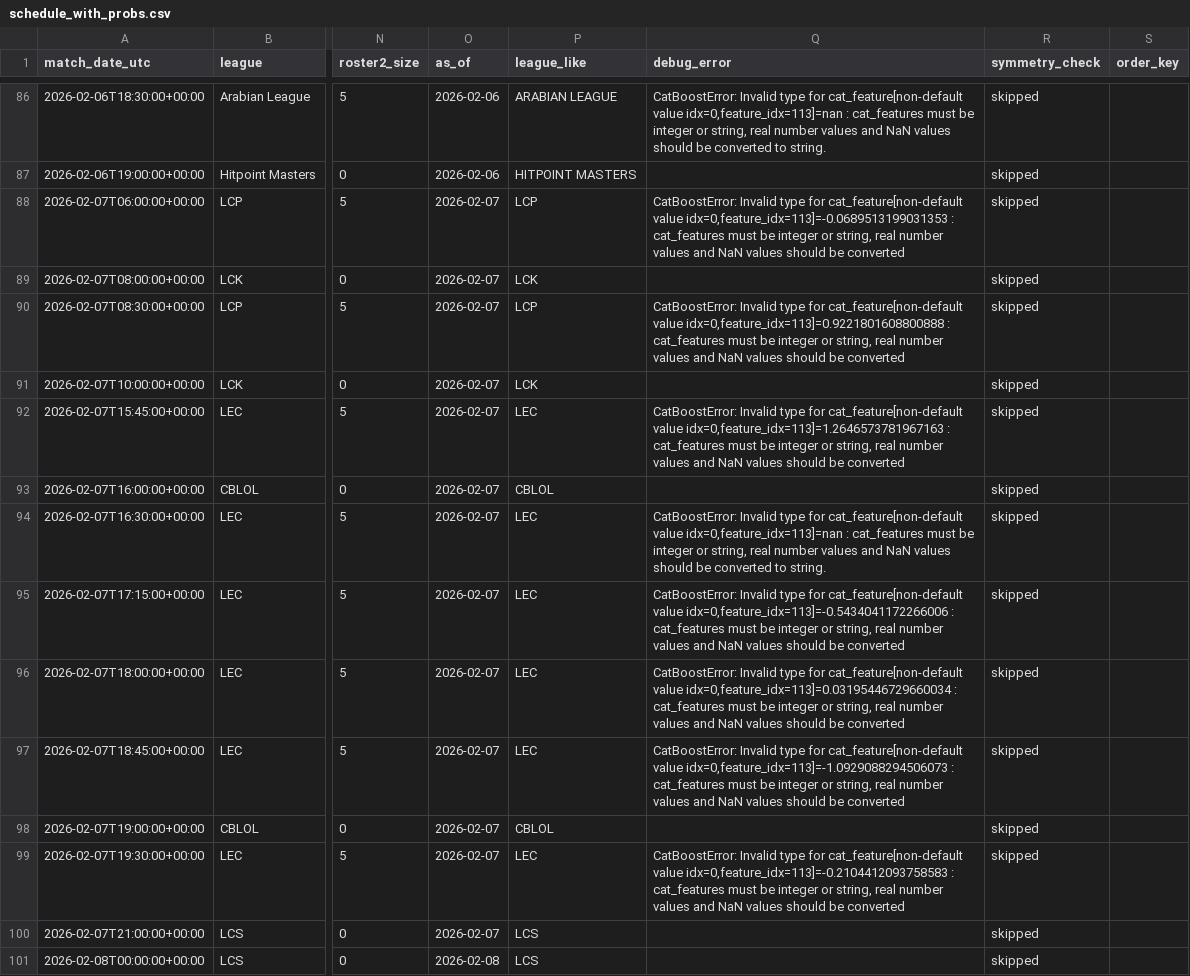
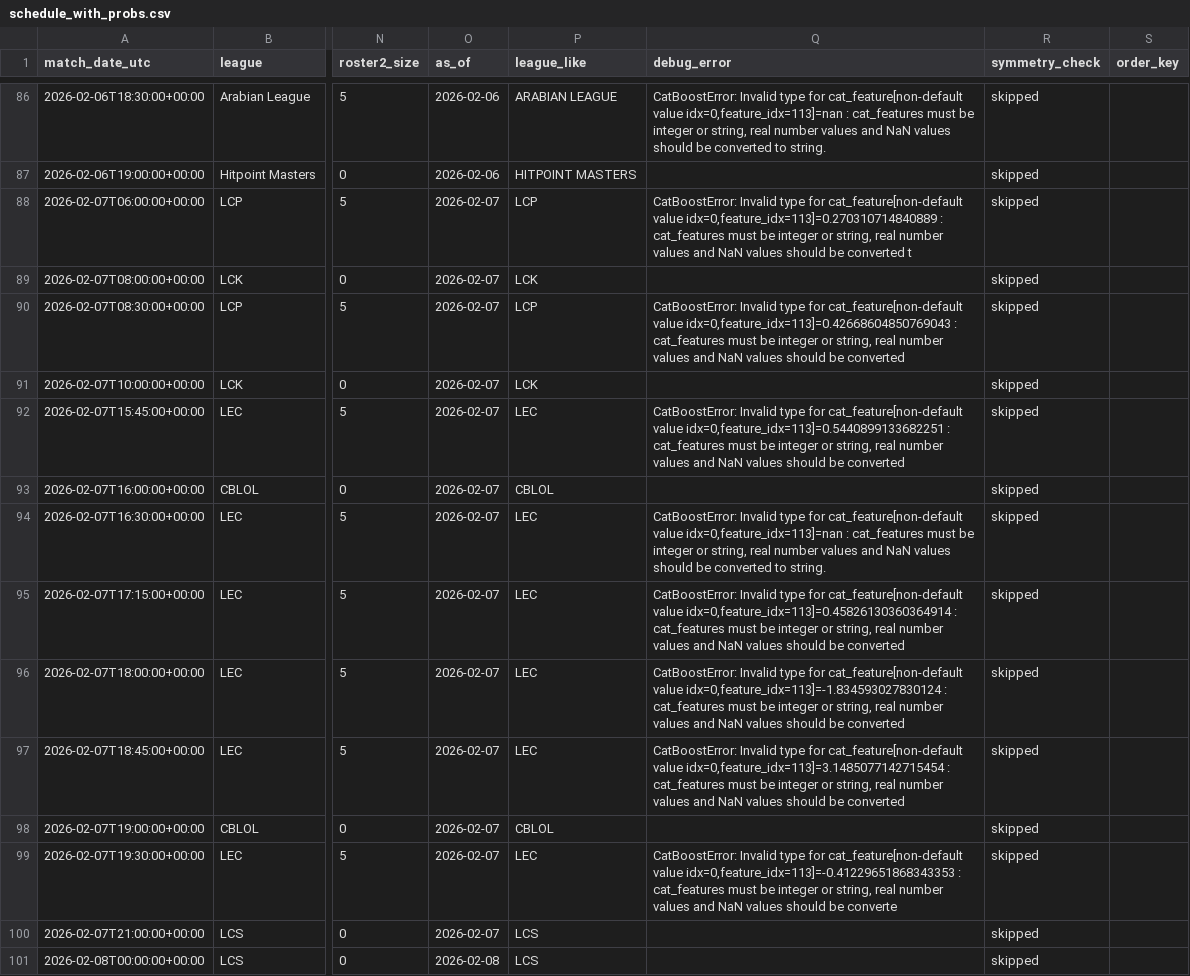
Before and after one commit to franc0510/streamlit-shine-sparkle, a CSV file: public/Documents/schedule_with_probs.csv, drawn as a sheet; only a part is shown, gaps mark what is left out; the diff covers the shown part only; the diff names each change by its address in the sheet, - before the commit and + after, or states it on an @@ line.

```diff
--- a/public/Documents/schedule_with_probs.csv
+++ b/public/Documents/schedule_with_probs.csv
-Q88 (debug_error): …cat_feature[non-default value idx=0,feature_idx=113]=-0.0689513199031353 : cat_features must be integer or string, real number values and NaN values should be converted
+Q88 (debug_error): …cat_feature[non-default value idx=0,feature_idx=113]=0.270310714840889 : cat_features must be integer or string, real number values and NaN values should be converted t
-Q90 (debug_error): …cat_feature[non-default value idx=0,feature_idx=113]=0.9221801608800888 : cat_features…
+Q90 (debug_error): …cat_feature[non-default value idx=0,feature_idx=113]=0.42668604850769043 : cat_features…
-Q92 (debug_error): …cat_feature[non-default value idx=0,feature_idx=113]=1.2646573781967163 : cat_features…
+Q92 (debug_error): …cat_feature[non-default value idx=0,feature_idx=113]=0.5440899133682251 : cat_features…
-Q95 (debug_error): …cat_feature[non-default value idx=0,feature_idx=113]=-0.5434041172266006 : cat_features…
+Q95 (debug_error): …cat_feature[non-default value idx=0,feature_idx=113]=0.45826130360364914 : cat_features…
-Q96 (debug_error): …cat_feature[non-default value idx=0,feature_idx=113]=0.03195446729660034 : cat_features…
+Q96 (debug_error): …cat_feature[non-default value idx=0,feature_idx=113]=-1.834593027830124 : cat_features…
-Q97 (debug_error): …cat_feature[non-default value idx=0,feature_idx=113]=-1.0929088294506073 : cat_features…
+Q97 (debug_error): …cat_feature[non-default value idx=0,feature_idx=113]=3.1485077142715454 : cat_features…
-Q99 (debug_error): …cat_feature[non-default value idx=0,feature_idx=113]=-0.2104412093758583 : cat_features must be integer or string, real number values and NaN values should be converted
+Q99 (debug_error): …cat_feature[non-default value idx=0,feature_idx=113]=-0.41229651868343353 : cat_features must be integer or string, real number values and NaN values should be converte
```
Also changed, not shown: 38 edited cells elsewhere in this file.
